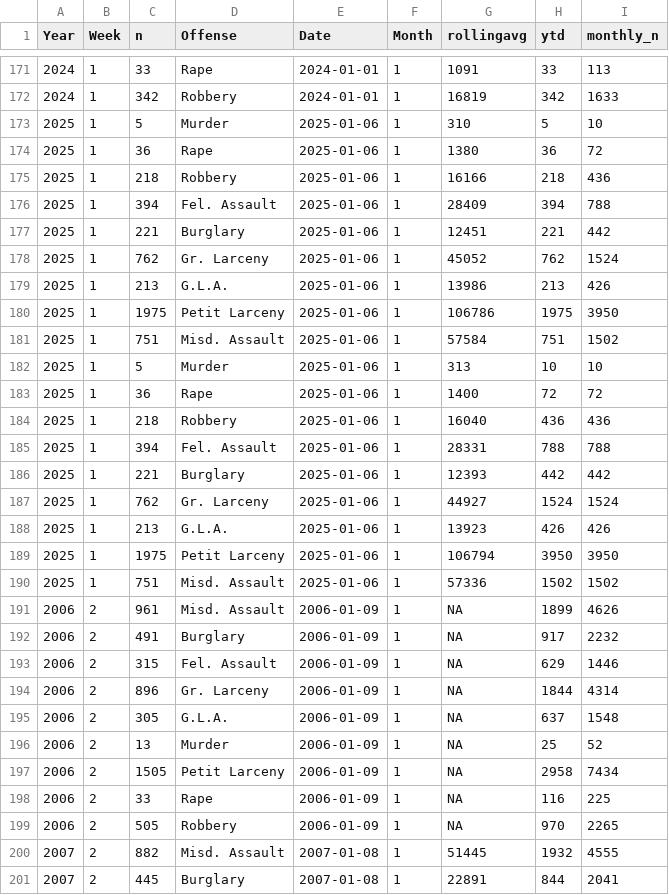
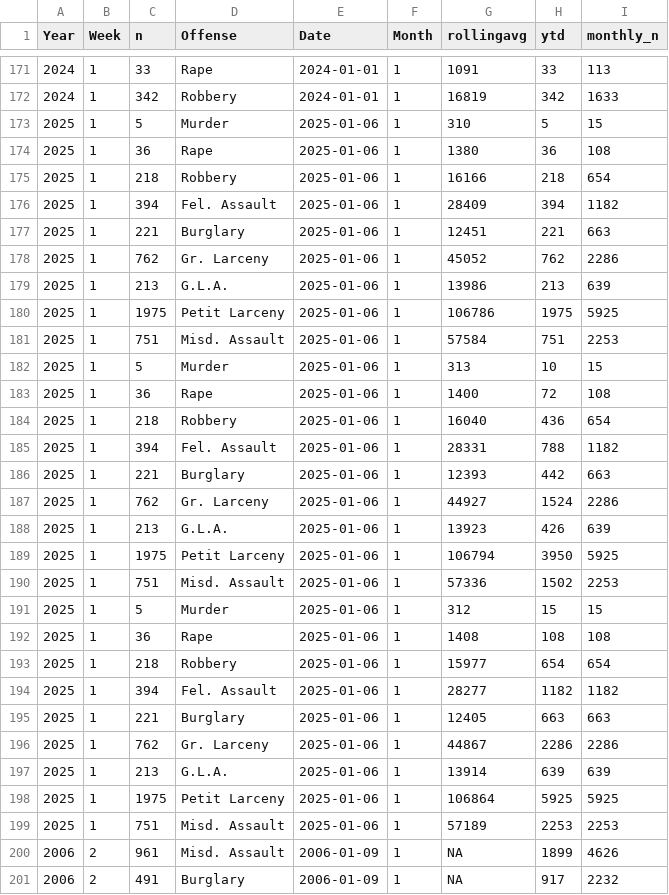
Before and after one commit to CharlesFainLehman/new_york_crime_dashboard, a CSV file: dat/weekly_crime_counts_post_processed.csv, drawn as a sheet; only a part is shown, gaps mark what is left out; the shorter side is filled out with more unchanged rows.

```diff
--- a/dat/weekly_crime_counts_post_processed.csv
+++ b/dat/weekly_crime_counts_post_processed.csv
@@ -172,20 +172,29 @@
 2024,1,342,"Robbery",2024-01-01,1,16819,342,1633
-2025,1,5,"Murder",2025-01-06,1,310,5,10
-2025,1,36,"Rape",2025-01-06,1,1380,36,72
-2025,1,218,"Robbery",2025-01-06,1,16166,218,436
-2025,1,394,"Fel. Assault",2025-01-06,1,28409,394,788
-2025,1,221,"Burglary",2025-01-06,1,12451,221,442
-2025,1,762,"Gr. Larceny",2025-01-06,1,45052,762,1524
-2025,1,213,"G.L.A.",2025-01-06,1,13986,213,426
-2025,1,1975,"Petit Larceny",2025-01-06,1,106786,1975,3950
-2025,1,751,"Misd. Assault",2025-01-06,1,57584,751,1502
-2025,1,5,"Murder",2025-01-06,1,313,10,10
-2025,1,36,"Rape",2025-01-06,1,1400,72,72
-2025,1,218,"Robbery",2025-01-06,1,16040,436,436
-2025,1,394,"Fel. Assault",2025-01-06,1,28331,788,788
-2025,1,221,"Burglary",2025-01-06,1,12393,442,442
-2025,1,762,"Gr. Larceny",2025-01-06,1,44927,1524,1524
-2025,1,213,"G.L.A.",2025-01-06,1,13923,426,426
-2025,1,1975,"Petit Larceny",2025-01-06,1,106794,3950,3950
-2025,1,751,"Misd. Assault",2025-01-06,1,57336,1502,1502
+2025,1,5,"Murder",2025-01-06,1,310,5,15
+2025,1,36,"Rape",2025-01-06,1,1380,36,108
+2025,1,218,"Robbery",2025-01-06,1,16166,218,654
+2025,1,394,"Fel. Assault",2025-01-06,1,28409,394,1182
+2025,1,221,"Burglary",2025-01-06,1,12451,221,663
+2025,1,762,"Gr. Larceny",2025-01-06,1,45052,762,2286
+2025,1,213,"G.L.A.",2025-01-06,1,13986,213,639
+2025,1,1975,"Petit Larceny",2025-01-06,1,106786,1975,5925
+2025,1,751,"Misd. Assault",2025-01-06,1,57584,751,2253
+2025,1,5,"Murder",2025-01-06,1,313,10,15
+2025,1,36,"Rape",2025-01-06,1,1400,72,108
+2025,1,218,"Robbery",2025-01-06,1,16040,436,654
+2025,1,394,"Fel. Assault",2025-01-06,1,28331,788,1182
+2025,1,221,"Burglary",2025-01-06,1,12393,442,663
+2025,1,762,"Gr. Larceny",2025-01-06,1,44927,1524,2286
+2025,1,213,"G.L.A.",2025-01-06,1,13923,426,639
+2025,1,1975,"Petit Larceny",2025-01-06,1,106794,3950,5925
+2025,1,751,"Misd. Assault",2025-01-06,1,57336,1502,2253
+2025,1,5,"Murder",2025-01-06,1,312,15,15
+2025,1,36,"Rape",2025-01-06,1,1408,108,108
+2025,1,218,"Robbery",2025-01-06,1,15977,654,654
+2025,1,394,"Fel. Assault",2025-01-06,1,28277,1182,1182
+2025,1,221,"Burglary",2025-01-06,1,12405,663,663
+2025,1,762,"Gr. Larceny",2025-01-06,1,44867,2286,2286
+2025,1,213,"G.L.A.",2025-01-06,1,13914,639,639
+2025,1,1975,"Petit Larceny",2025-01-06,1,106864,5925,5925
+2025,1,751,"Misd. Assault",2025-01-06,1,57189,2253,2253
 2006,2,961,"Misd. Assault",2006-01-09,1,NA,1899,4626
```
Also changed, not shown: dat/weekly_crime_counts.csv.
